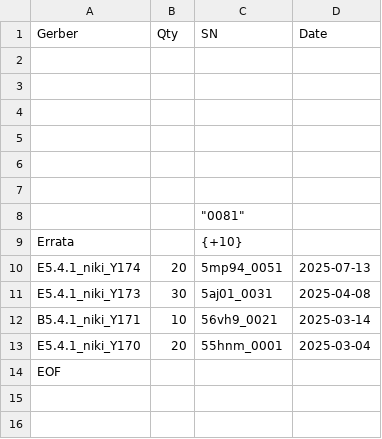
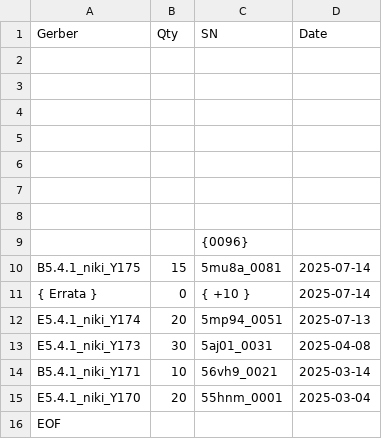
Before and after one commit to nikito7/easyhan, a CSV file: CE/Series-PCB.csv, drawn as a sheet.

Commit message:
Update Series-PCB.csv

```diff
--- a/CE/Series-PCB.csv
+++ b/CE/Series-PCB.csv
@@ -7,4 +7,6 @@ Gerber,Qty,SN,Date
 ,,,
-,,"""0081""",
-Errata,,{+10},
+,,,
+,,{0096},
+B5.4.1_niki_Y175,15,5mu8a_0081,2025-07-14
+{ Errata },0,{ +10 },2025-07-14
 E5.4.1_niki_Y174,20,5mp94_0051,2025-07-13
```
